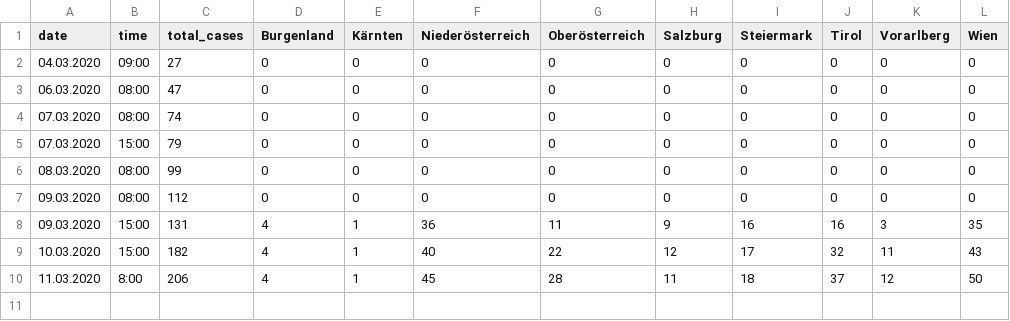
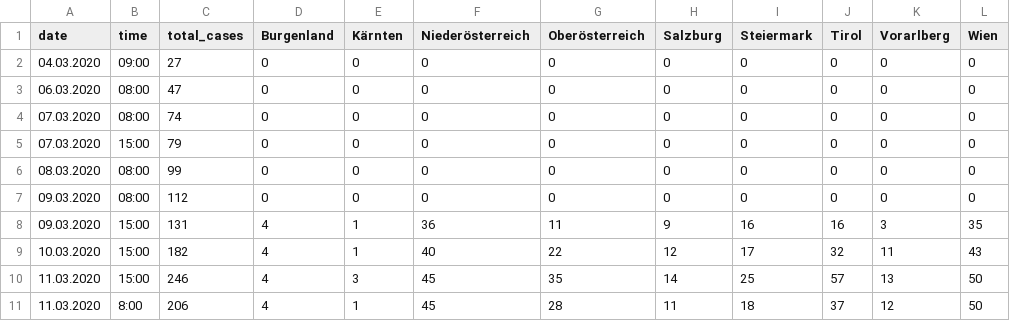
Before and after one commit to danielw2904/Austria-COVID-19, a CSV file: data/cases.csv, drawn as a sheet.

```diff
--- a/data/cases.csv
+++ b/data/cases.csv
@@ -9,2 +9,3 @@ date,time,total_cases,Burgenland,Kärnten,Niederösterreich,Oberösterreich,Salz
 10.03.2020,15:00,182,4,1,40,22,12,17,32,11,43
+11.03.2020,15:00,246,4,3,45,35,14,25,57,13,50
 11.03.2020,8:00,206,4,1,45,28,11,18,37,12,50
```
Also changed, not shown: 4 other files.
